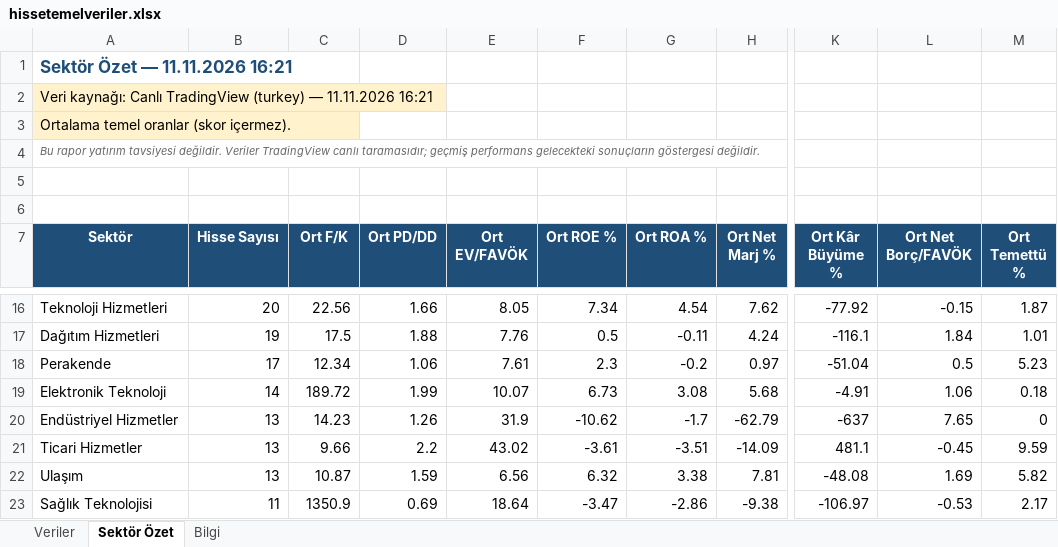
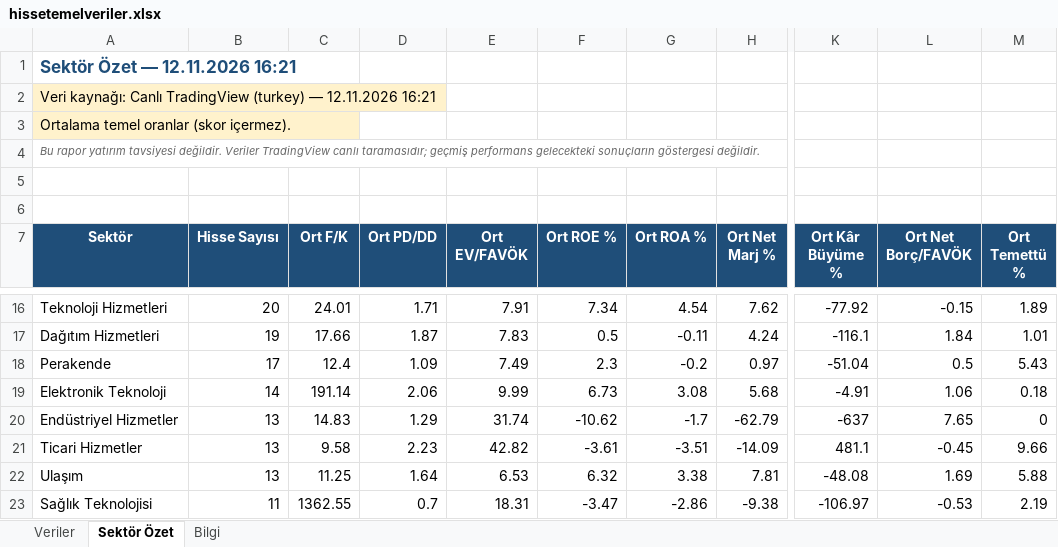
Before and after one commit to fkcengizhan-crypto/BistTemelVeriler, an Excel workbook: Archive/hissetemelveriler.xlsx, sheet Sektör Özet, drawn as a sheet; only a part is shown, gaps mark what is left out; values as stored, in another font and other column widths than the file's, no borders; the diff covers the shown part only; the diff names each change by its address in the sheet, - before the commit and + after, or states it on an @@ line.

```diff
--- a/Archive/hissetemelveriler.xlsx (sheet Sektör Özet)
+++ b/Archive/hissetemelveriler.xlsx (sheet Sektör Özet)
-A1 (Sektör): Sektör Özet — 11.11.2026 16:21
+A1 (Sektör): Sektör Özet — 12.11.2026 16:21
-A2 (Sektör): …(turkey) — 11.11.2026 16:21
+A2 (Sektör): …(turkey) — 12.11.2026 16:21
-C16 (Ort F/K): 22.56
+C16 (Ort F/K): 24.01
-D16 (Ort PD/DD): 1.66
+D16 (Ort PD/DD): 1.71
-E16 (Ort EV/FAVÖK): 8.05
+E16 (Ort EV/FAVÖK): 7.91
-M16 (Ort Temettü %): 1.87
+M16 (Ort Temettü %): 1.89
-C17 (Ort F/K): 17.5
+C17 (Ort F/K): 17.66
-D17 (Ort PD/DD): 1.88
+D17 (Ort PD/DD): 1.87
-E17 (Ort EV/FAVÖK): 7.76
+E17 (Ort EV/FAVÖK): 7.83
-C18 (Ort F/K): 12.34
+C18 (Ort F/K): 12.4
-D18 (Ort PD/DD): 1.06
+D18 (Ort PD/DD): 1.09
-E18 (Ort EV/FAVÖK): 7.61
+E18 (Ort EV/FAVÖK): 7.49
-M18 (Ort Temettü %): 5.23
+M18 (Ort Temettü %): 5.43
-C19 (Ort F/K): 189.72
+C19 (Ort F/K): 191.14
-D19 (Ort PD/DD): 1.99
+D19 (Ort PD/DD): 2.06
-E19 (Ort EV/FAVÖK): 10.07
+E19 (Ort EV/FAVÖK): 9.99
-C20 (Ort F/K): 14.23
+C20 (Ort F/K): 14.83
-D20 (Ort PD/DD): 1.26
+D20 (Ort PD/DD): 1.29
-E20 (Ort EV/FAVÖK): 31.9
+E20 (Ort EV/FAVÖK): 31.74
-C21 (Ort F/K): 9.66
+C21 (Ort F/K): 9.58
-D21 (Ort PD/DD): 2.2
+D21 (Ort PD/DD): 2.23
-E21 (Ort EV/FAVÖK): 43.02
+E21 (Ort EV/FAVÖK): 42.82
-M21 (Ort Temettü %): 9.59
+M21 (Ort Temettü %): 9.66
-C22 (Ort F/K): 10.87
+C22 (Ort F/K): 11.25
-D22 (Ort PD/DD): 1.59
+D22 (Ort PD/DD): 1.64
-E22 (Ort EV/FAVÖK): 6.56
+E22 (Ort EV/FAVÖK): 6.53
-M22 (Ort Temettü %): 5.82
+M22 (Ort Temettü %): 5.88
-C23 (Ort F/K): 1350.9
+C23 (Ort F/K): 1362.55
-D23 (Ort PD/DD): 0.69
+D23 (Ort PD/DD): 0.7
-E23 (Ort EV/FAVÖK): 18.64
+E23 (Ort EV/FAVÖK): 18.31
-M23 (Ort Temettü %): 2.17
+M23 (Ort Temettü %): 2.19
```
Also changed, not shown: 46 edited cells elsewhere in this sheet, sheet Veriler, sheet Bilgi, 1 other file.
